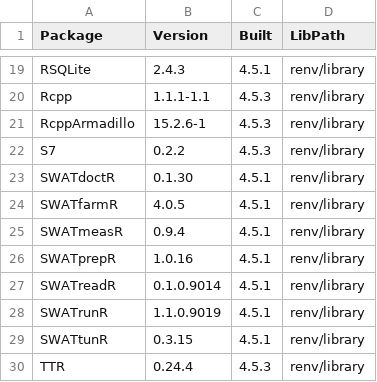
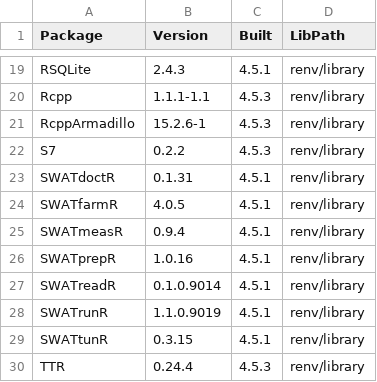
Before and after one commit to MR-Eini/SWATplus62-Portable-Workflow, a CSV file: config/library-manifest.csv, drawn as a sheet; only a part is shown, gaps mark what is left out.

```diff
--- a/config/library-manifest.csv
+++ b/config/library-manifest.csv
@@ -22,3 +22,3 @@
 "S7","0.2.2","4.5.3","renv/library"
-"SWATdoctR","0.1.30","4.5.1","renv/library"
+"SWATdoctR","0.1.31","4.5.1","renv/library"
 "SWATfarmR","4.0.5","4.5.1","renv/library"
```
Also changed, not shown: config/package-manifest.csv, 11 other files.
